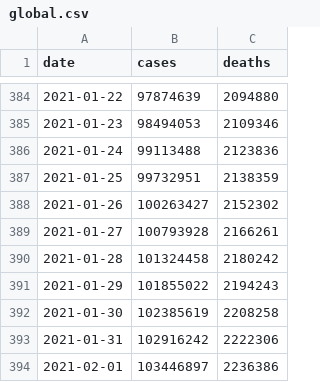
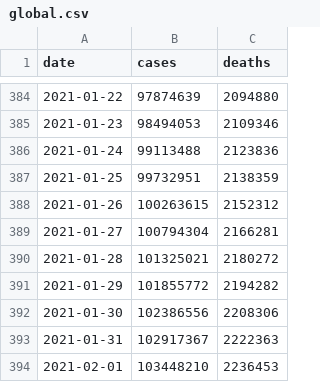
Before and after one commit to WorldHealthOrganization/xform-covid-casecount-ecdc, a CSV file: output/global.csv, drawn as a sheet; only a part is shown, gaps mark what is left out.

```diff
--- a/output/global.csv
+++ b/output/global.csv
@@ -387,8 +387,8 @@ date,cases,deaths
 2021-01-25,99732951,2138359
-2021-01-26,100263427,2152302
-2021-01-27,100793928,2166261
-2021-01-28,101324458,2180242
-2021-01-29,101855022,2194243
-2021-01-30,102385619,2208258
-2021-01-31,102916242,2222306
-2021-02-01,103446897,2236386
+2021-01-26,100263615,2152312
+2021-01-27,100794304,2166281
+2021-01-28,101325021,2180272
+2021-01-29,101855772,2194282
+2021-01-30,102386556,2208306
+2021-01-31,102917367,2222363
+2021-02-01,103448210,2236453
```
Also changed, not shown: output/continents.csv, output/who_regions.csv, 1 other file.
